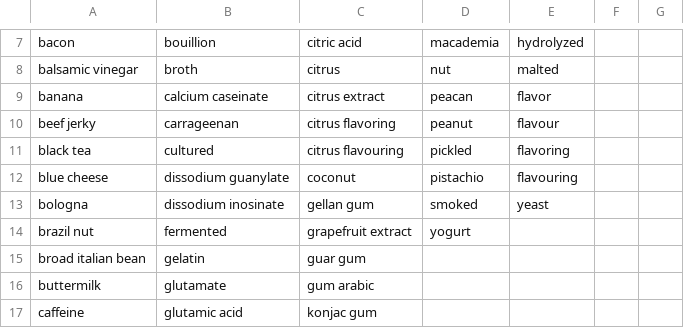
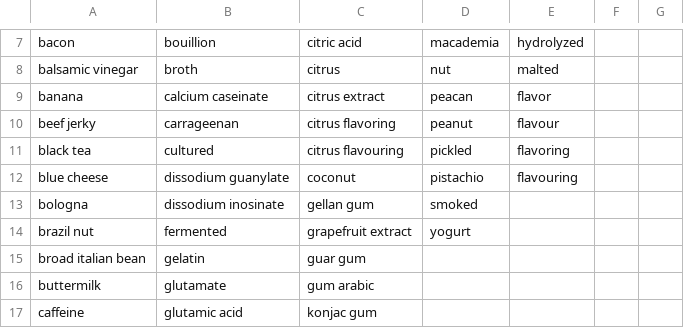
Before and after one commit to luvenan/hyhcheck, a CSV file: Resources/database.csv, drawn as a sheet; only a part is shown, gaps mark what is left out.

Commit message:
Added yeast exception

```diff
--- a/Resources/database.csv
+++ b/Resources/database.csv
@@ -12,3 +12,3 @@ black tea,cultured,citrus flavouring,pickled,flavoring,,
 blue cheese,dissodium guanylate,coconut,pistachio,flavouring,,
-bologna,dissodium inosinate,gellan gum,smoked,yeast,,
+bologna,dissodium inosinate,gellan gum,smoked,,,
 brazil nut,fermented,grapefruit extract,yogurt,,,
```
Also changed, not shown: 2 other files.
